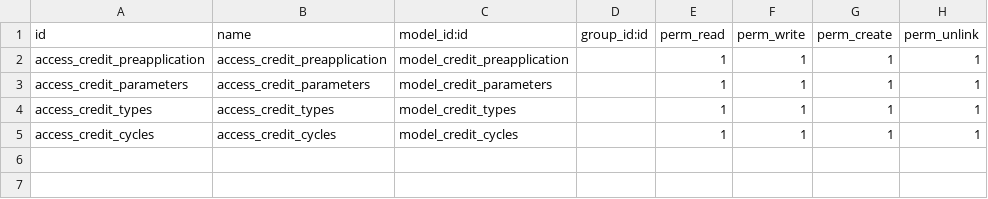
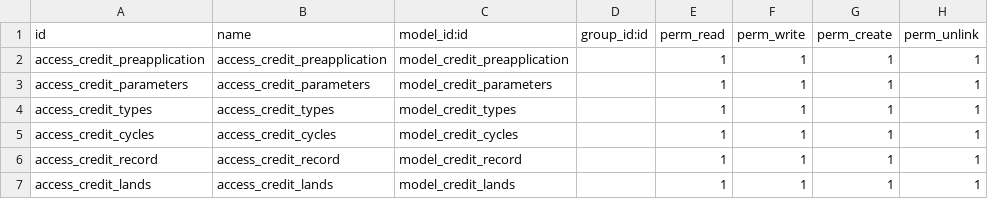
Before and after one commit to luistorresm/Fertico, a CSV file: wobin_credit/security/ir.model.access.csv, drawn as a sheet.

Commit message:
[ADD] accesos

```diff
--- a/wobin_credit/security/ir.model.access.csv
+++ b/wobin_credit/security/ir.model.access.csv
@@ -5 +5,3 @@ access_credit_types,access_credit_types,model_credit_types,,1,1,1,1
 access_credit_cycles,access_credit_cycles,model_credit_cycles,,1,1,1,1
+access_credit_record,access_credit_record,model_credit_record,,1,1,1,1
+access_credit_lands,access_credit_lands,model_credit_lands,,1,1,1,1
```
